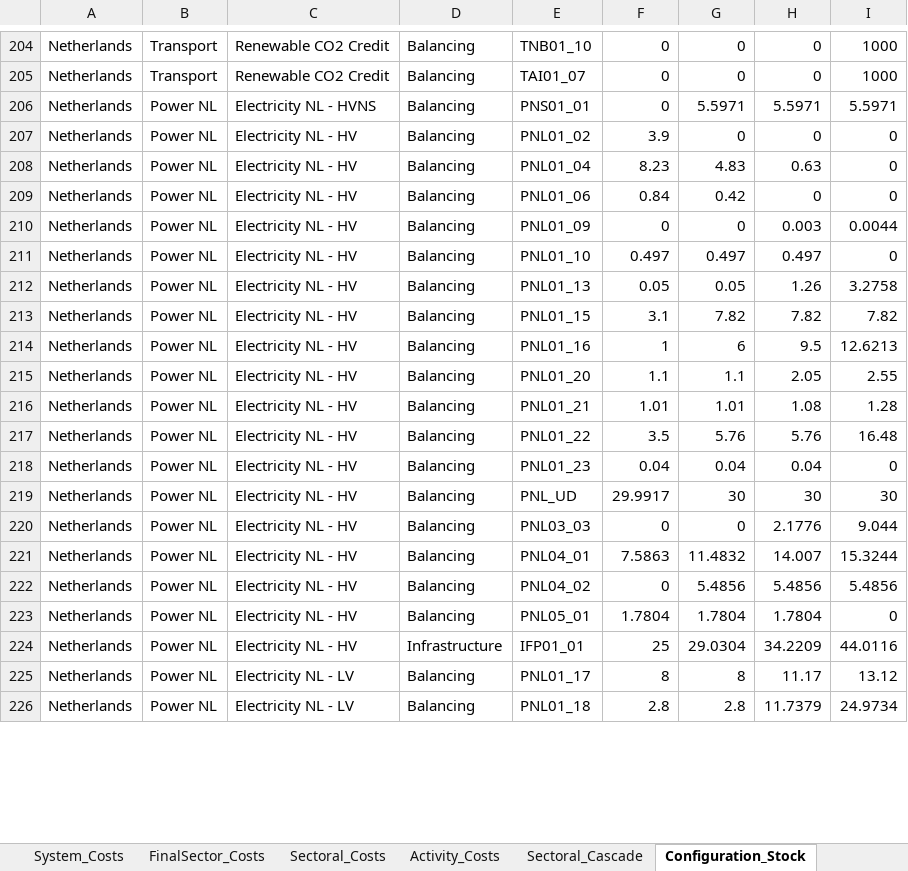
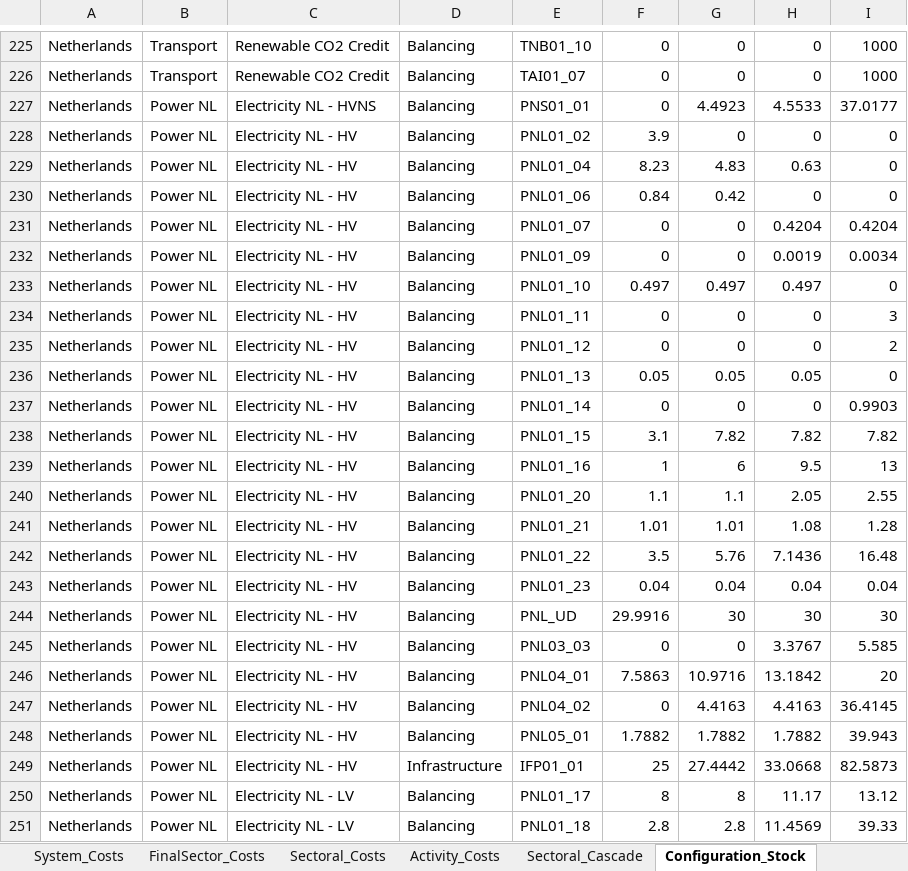
Before and after one commit to IESA-Opt/IESA-Opt-N, an Excel workbook: Output/Linked_Cluster_FullScope/ResultsModelLinking_General_Iteration_2.xlsx, sheet Configuration_Stock, drawn as a sheet; only a part is shown, gaps mark what is left out; values as stored, in another font and other column widths than the file's, no borders; addresses are those after the commit; the diff covers the shown part only; the diff names each change by its address in the sheet, - before the commit and + after, or states it on an @@ line.

```diff
--- a/Output/Linked_Cluster_FullScope/ResultsModelLinking_General_Iteration_2.xlsx (sheet Configuration_Stock)
+++ b/Output/Linked_Cluster_FullScope/ResultsModelLinking_General_Iteration_2.xlsx (sheet Configuration_Stock)
-G227: 5.5971
+G227: 4.4923
-H227: 5.5971
+H227: 4.5533
-I227: 5.5971
+I227: 37.0177
+row 231: Netherlands | Power NL | Electricity NL - HV | Balancing | PNL01_07 | 0 | 0 | 0.4204 | 0.4204
-H232: 0.003
+H232: 0.0019
-I232: 0.0044
+I232: 0.0034
+row 234: Netherlands | Power NL | Electricity NL - HV | Balancing | PNL01_11 | 0 | 0 | 0 | 3
+row 235: Netherlands | Power NL | Electricity NL - HV | Balancing | PNL01_12 | 0 | 0 | 0 | 2
-H236: 1.26
+H236: 0.05
-I236: 3.2758
+I236: 0
+row 237: Netherlands | Power NL | Electricity NL - HV | Balancing | PNL01_14 | 0 | 0 | 0 | 0.9903
-I239: 12.6213
+I239: 13
-H242: 5.76
+H242: 7.1436
-I243: 0
+I243: 0.04
-F244: 29.9917
+F244: 29.9916
-H245: 2.1776
+H245: 3.3767
-I245: 9.044
+I245: 5.585
-G246: 11.4832
+G246: 10.9716
-H246: 14.007
+H246: 13.1842
-I246: 15.3244
+I246: 20
-G247: 5.4856
+G247: 4.4163
-H247: 5.4856
+H247: 4.4163
-I247: 5.4856
+I247: 36.4145
-F248: 1.7804
+F248: 1.7882
-G248: 1.7804
+G248: 1.7882
-H248: 1.7804
+H248: 1.7882
-I248: 0
+I248: 39.943
-G249: 29.0304
+G249: 27.4442
-H249: 34.2209
+H249: 33.0668
-I249: 44.0116
+I249: 82.5873
-H251: 11.7379
+H251: 11.4569
-I251: 24.9734
+I251: 39.33
```
Also changed, not shown: 28 added rows, 2 removed rows and 251 edited cells elsewhere in this sheet, sheet LCOEs, sheet SupplyDemand, sheet Activity_Costs, sheet EnergyUse_Activities, sheet LCOPs_Activities, sheet Configuration_Use, 35 more sheets, Output/Linked_Cluster_FullScope/ResultsModelLinking_General_Iteration_1.xlsx, 2 other files.
